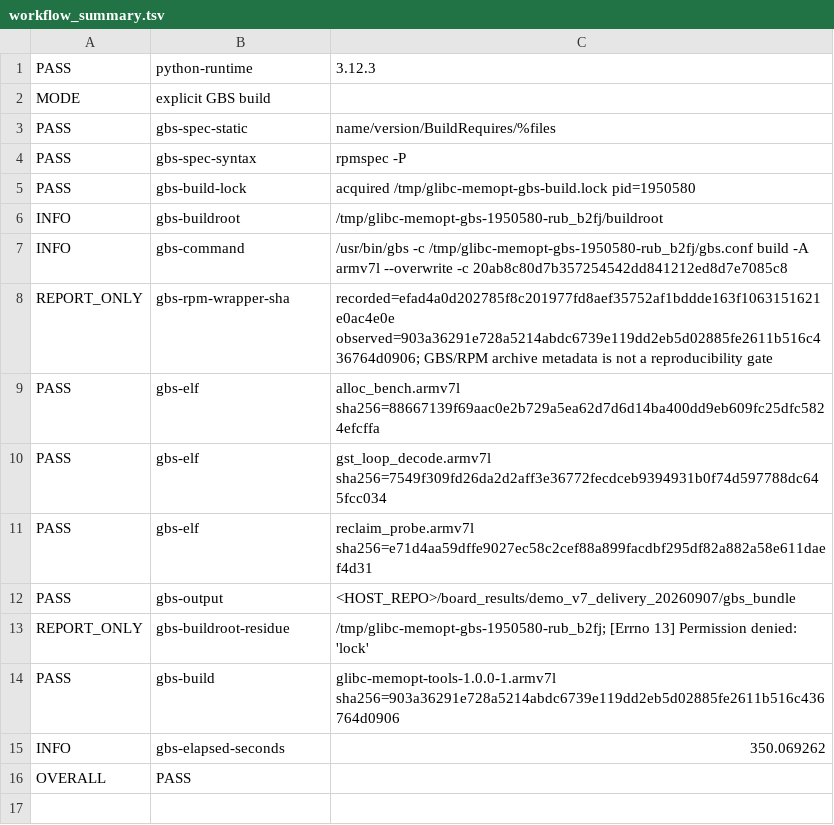
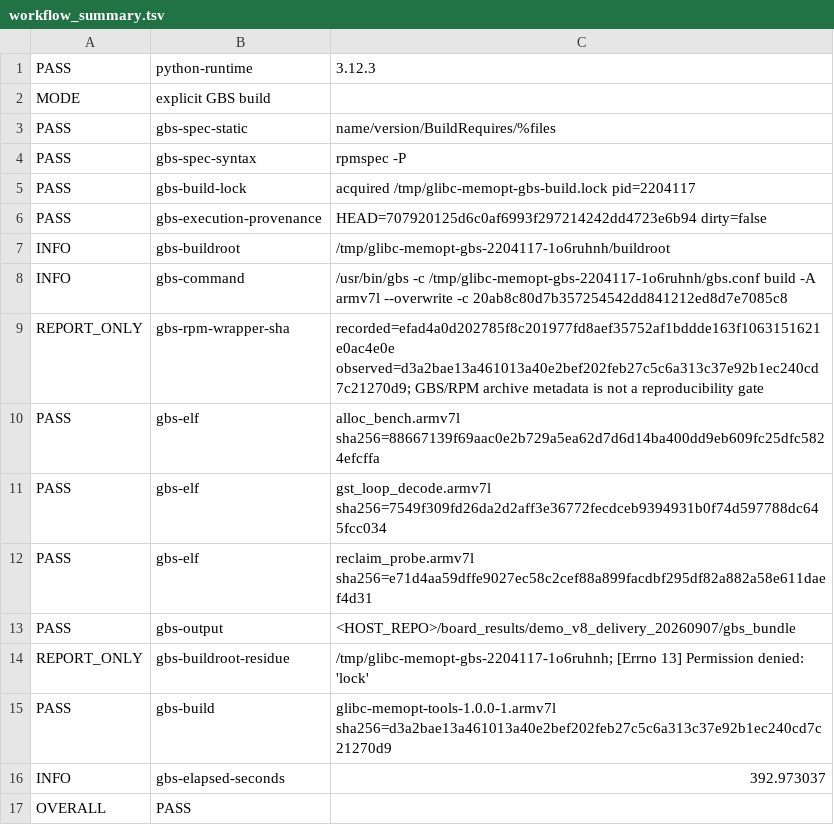
Before and after one commit to lhmax2010/glibc_optimization, a TSV file: data/raw/demo_v7_delivery_20260907/gbs/workflow_summary.tsv, drawn as a sheet.

Commit message:
test(delivery): archive clean-snapshot GBS execution proof [N7-01]

```diff
--- a/data/raw/demo_v7_delivery_20260907/gbs/workflow_summary.tsv
+++ b/data/raw/demo_v7_delivery_20260907/gbs/workflow_summary.tsv
@@ -4,6 +4,7 @@ PASS	gbs-spec-static	name/version/BuildRequires/%files
 PASS	gbs-spec-syntax	rpmspec -P
-PASS	gbs-build-lock	acquired /tmp/glibc-memopt-gbs-build.lock pid=1950580
-INFO	gbs-buildroot	/tmp/glibc-memopt-gbs-1950580-rub_b2fj/buildroot
-INFO	gbs-command	/usr/bin/gbs -c /tmp/glibc-memopt-gbs-1950580-rub_b2fj/gbs.conf build -A armv7l --overwrite -c 20ab8c80d7b357254542dd841212ed8d7e7085c8
-REPORT_ONLY	gbs-rpm-wrapper-sha	recorded=efad4a0d202785f8c201977fd8aef35752af1bddde163f1063151621e0ac4e0e observed=903a36291e728a5214abdc6739e119dd2eb5d02885fe2611b516c436764d0906; GBS/RPM archive metadata is not a reproducibility gate
+PASS	gbs-build-lock	acquired /tmp/glibc-memopt-gbs-build.lock pid=2204117
+PASS	gbs-execution-provenance	HEAD=707920125d6c0af6993f297214242dd4723e6b94 dirty=false
+INFO	gbs-buildroot	/tmp/glibc-memopt-gbs-2204117-1o6ruhnh/buildroot
+INFO	gbs-command	/usr/bin/gbs -c /tmp/glibc-memopt-gbs-2204117-1o6ruhnh/gbs.conf build -A armv7l --overwrite -c 20ab8c80d7b357254542dd841212ed8d7e7085c8
+REPORT_ONLY	gbs-rpm-wrapper-sha	recorded=efad4a0d202785f8c201977fd8aef35752af1bddde163f1063151621e0ac4e0e observed=d3a2bae13a461013a40e2bef202feb27c5c6a313c37e92b1ec240cd7c21270d9; GBS/RPM archive metadata is not a reproducibility gate
 PASS	gbs-elf	alloc_bench.armv7l sha256=88667139f69aac0e2b729a5ea62d7d6d14ba400dd9eb609fc25dfc5824efcffa
@@ -11,6 +12,6 @@ PASS	gbs-elf	gst_loop_decode.armv7l sha256=7549f309fd26da2d2aff3e36772fecdceb939
 PASS	gbs-elf	reclaim_probe.armv7l sha256=e71d4aa59dffe9027ec58c2cef88a899facdbf295df82a882a58e611daef4d31
-PASS	gbs-output	<HOST_REPO>/board_results/demo_v7_delivery_20260907/gbs_bundle
-REPORT_ONLY	gbs-buildroot-residue	/tmp/glibc-memopt-gbs-1950580-rub_b2fj; [Errno 13] Permission denied: 'lock'
-PASS	gbs-build	glibc-memopt-tools-1.0.0-1.armv7l sha256=903a36291e728a5214abdc6739e119dd2eb5d02885fe2611b516c436764d0906
-INFO	gbs-elapsed-seconds	350.069262
+PASS	gbs-output	<HOST_REPO>/board_results/demo_v8_delivery_20260907/gbs_bundle
+REPORT_ONLY	gbs-buildroot-residue	/tmp/glibc-memopt-gbs-2204117-1o6ruhnh; [Errno 13] Permission denied: 'lock'
+PASS	gbs-build	glibc-memopt-tools-1.0.0-1.armv7l sha256=d3a2bae13a461013a40e2bef202feb27c5c6a313c37e92b1ec240cd7c21270d9
+INFO	gbs-elapsed-seconds	392.973037
 OVERALL	PASS
```
Also changed, not shown: 5 other files.
